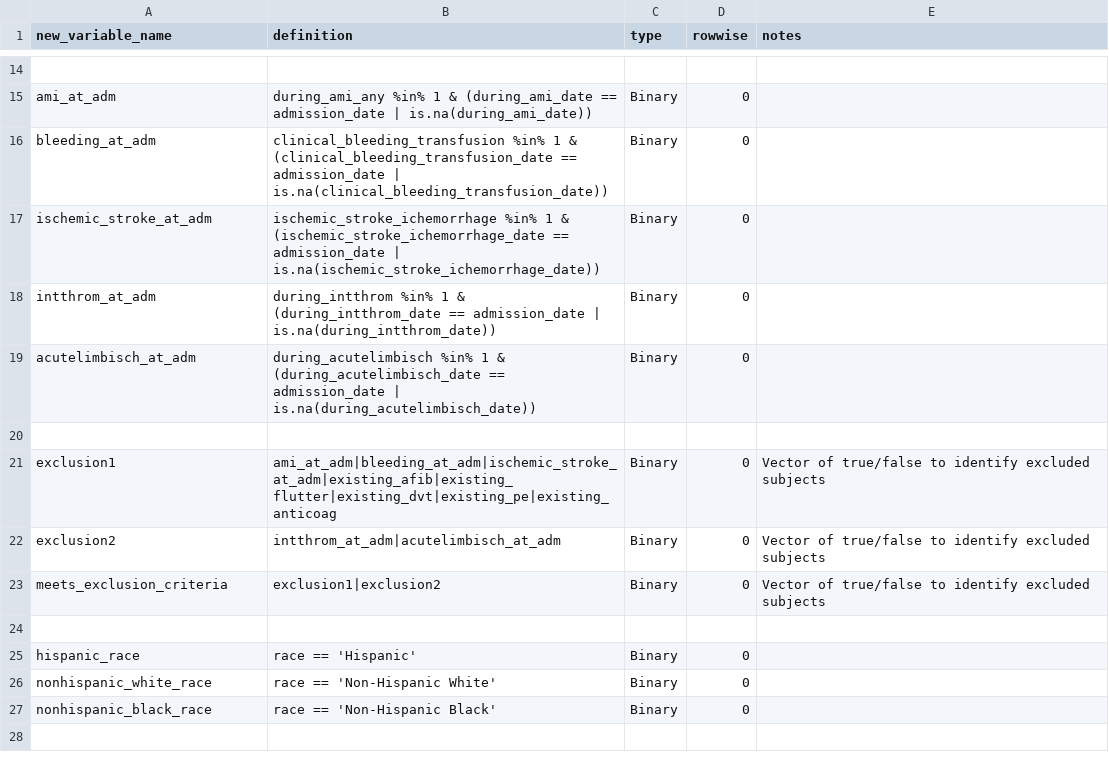
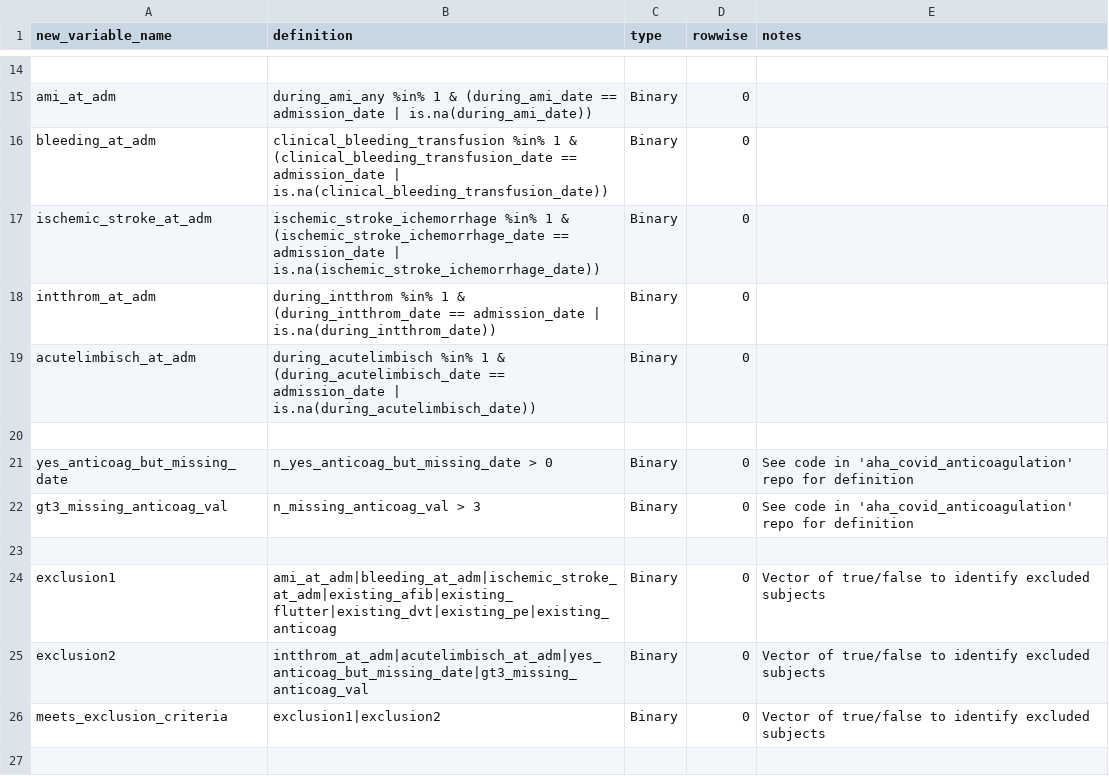
Before and after one commit to rsoren/aha_covid_dataprep_specs, a CSV file: 02_create_new_variables.csv, drawn as a sheet; only a part is shown, gaps mark what is left out; the shorter side is filled out with more unchanged rows.

Commit message:
Update 02_create_new_variables.csv

```diff
--- a/02_create_new_variables.csv
+++ b/02_create_new_variables.csv
@@ -20,4 +20,7 @@ acutelimbisch_at_adm,"during_acutelimbisch %in% 1 & (during_acutelimbisch_date =
 ,,,,
+yes_anticoag_but_missing_date,"n_yes_anticoag_but_missing_date > 0","Binary",0,"See code in 'aha_covid_anticoagulation' repo for definition"
+gt3_missing_anticoag_val,"n_missing_anticoag_val > 3","Binary",0,"See code in 'aha_covid_anticoagulation' repo for definition"
+,,,,
 exclusion1,"ami_at_adm|bleeding_at_adm|ischemic_stroke_at_adm|existing_afib|existing_flutter|existing_dvt|existing_pe|existing_anticoag","Binary",0,"Vector of true/false to identify excluded subjects"
-exclusion2,"intthrom_at_adm|acutelimbisch_at_adm","Binary",0,"Vector of true/false to identify excluded subjects"
+exclusion2,"intthrom_at_adm|acutelimbisch_at_adm|yes_anticoag_but_missing_date|gt3_missing_anticoag_val","Binary",0,"Vector of true/false to identify excluded subjects"
 meets_exclusion_criteria,"exclusion1|exclusion2","Binary",0,"Vector of true/false to identify excluded subjects"
```
